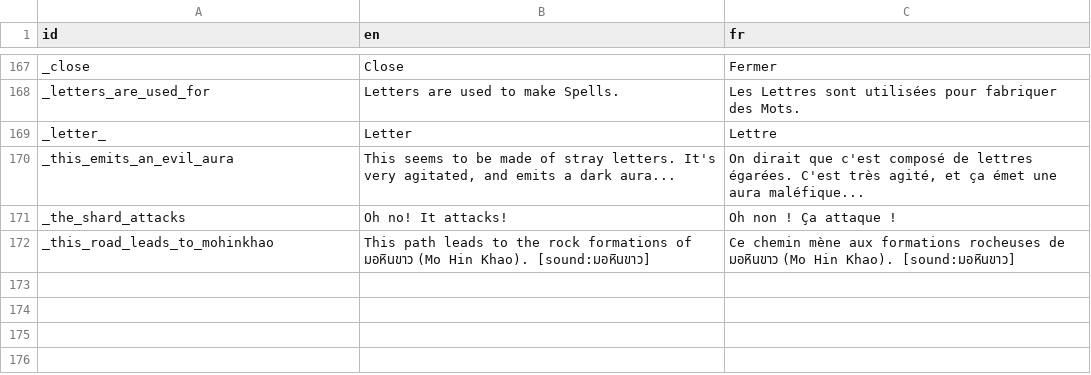
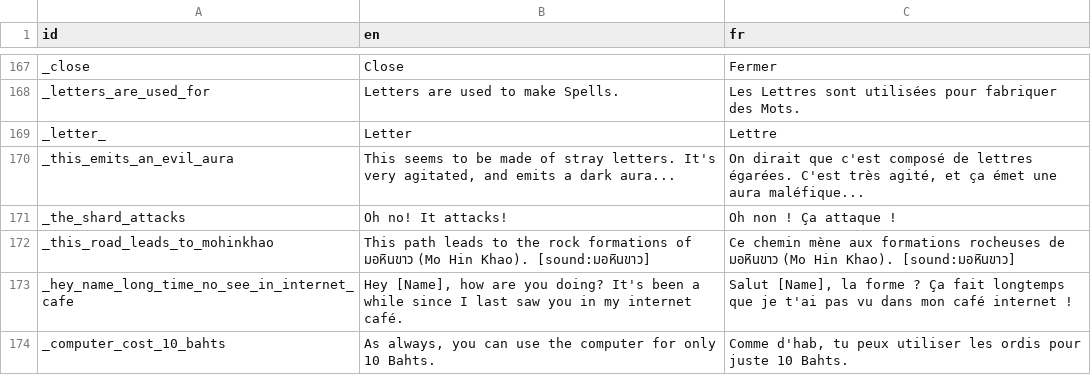
Before and after one commit to alexisthegalaxy/once-upon-a-thai-2, a CSV file: Localisation/localisation.csv, drawn as a sheet; only a part is shown, gaps mark what is left out.

```diff
--- a/Localisation/localisation.csv
+++ b/Localisation/localisation.csv
@@ -172 +172,3 @@ _the_shard_attacks,Oh no! It attacks!,Oh non ! Ça attaque !
 _this_road_leads_to_mohinkhao,This path leads to the rock formations of มอหินขาว (Mo Hin Khao). [sound:มอหินขาว],Ce chemin mène aux formations rocheuses de มอหินขาว (Mo Hin Khao). [sound:มอหินขาว]
+_hey_name_long_time_no_see_in_internet_cafe,"Hey [Name], how are you doing? It's been a while since I last saw you in my internet café.","Salut [Name], la forme ? Ça fait longtemps que je t'ai pas vu dans mon café internet !"
+_computer_cost_10_bahts,"As always, you can use the computer for only 10 Bahts.","Comme d'hab, tu peux utiliser les ordis pour juste 10 Bahts."
```
Also changed, not shown: 27 other files.
